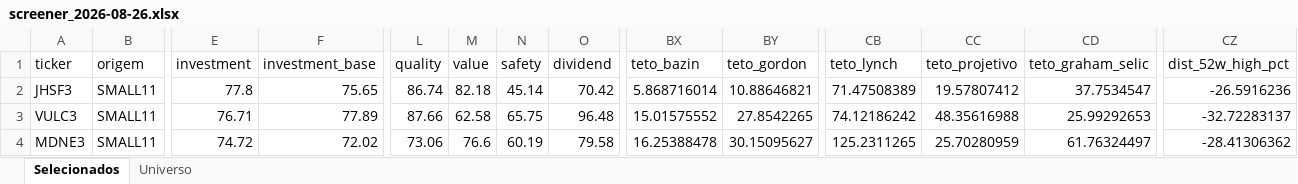
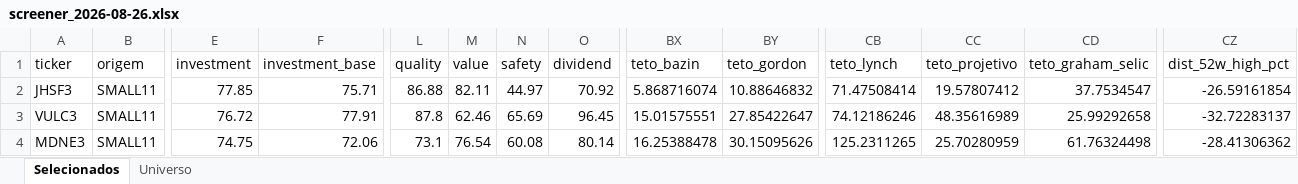
Before and after one commit to henriquebdasilva/screener-b3, an Excel workbook: reports/screener_2026-08-26.xlsx, sheet Selecionados, drawn as a sheet; only a part is shown, gaps mark what is left out; values as stored, in another font and other column widths than the file's, no borders; the diff covers the shown part only; the diff names each change by its address in the sheet, - before the commit and + after, or states it on an @@ line.

```diff
--- a/reports/screener_2026-08-26.xlsx (sheet Selecionados)
+++ b/reports/screener_2026-08-26.xlsx (sheet Selecionados)
-E2 (investment): 77.8
+E2 (investment): 77.85
-F2 (investment_base): 75.65
+F2 (investment_base): 75.71
-L2 (quality): 86.74
+L2 (quality): 86.88
-M2 (value): 82.18
+M2 (value): 82.11
-N2 (safety): 45.14
+N2 (safety): 44.97
-O2 (dividend): 70.42
+O2 (dividend): 70.92
-BX2 (teto_bazin): 5.868716014
+BX2 (teto_bazin): 5.868716074
-BY2 (teto_gordon): 10.88646821
+BY2 (teto_gordon): 10.88646832
-CB2 (teto_lynch): 71.47508389
+CB2 (teto_lynch): 71.47508414
-CZ2 (dist_52w_high_pct): -26.5916236
+CZ2 (dist_52w_high_pct): -26.59161854
-E3 (investment): 76.71
+E3 (investment): 76.72
-F3 (investment_base): 77.89
+F3 (investment_base): 77.91
-L3 (quality): 87.66
+L3 (quality): 87.8
-M3 (value): 62.58
+M3 (value): 62.46
-N3 (safety): 65.75
+N3 (safety): 65.69
-O3 (dividend): 96.48
+O3 (dividend): 96.45
-BX3 (teto_bazin): 15.01575552
+BX3 (teto_bazin): 15.01575551
-BY3 (teto_gordon): 27.8542265
+BY3 (teto_gordon): 27.85422647
-CB3 (teto_lynch): 74.12186242
+CB3 (teto_lynch): 74.12186246
-CC3 (teto_projetivo): 48.35616988
+CC3 (teto_projetivo): 48.35616989
-CD3 (teto_graham_selic): 25.99292653
+CD3 (teto_graham_selic): 25.99292658
-E4 (investment): 74.72
+E4 (investment): 74.75
-F4 (investment_base): 72.02
+F4 (investment_base): 72.06
-L4 (quality): 73.06
+L4 (quality): 73.1
-M4 (value): 76.6
+M4 (value): 76.54
-N4 (safety): 60.19
+N4 (safety): 60.08
-O4 (dividend): 79.58
+O4 (dividend): 80.14
-BY4 (teto_gordon): 30.15095627
+BY4 (teto_gordon): 30.15095626
-CD4 (teto_graham_selic): 61.76324497
+CD4 (teto_graham_selic): 61.76324498
```
Also changed, not shown: 1 added row, 1 removed row and 374 edited cells elsewhere in this sheet, sheet Universo, 4 other files.
